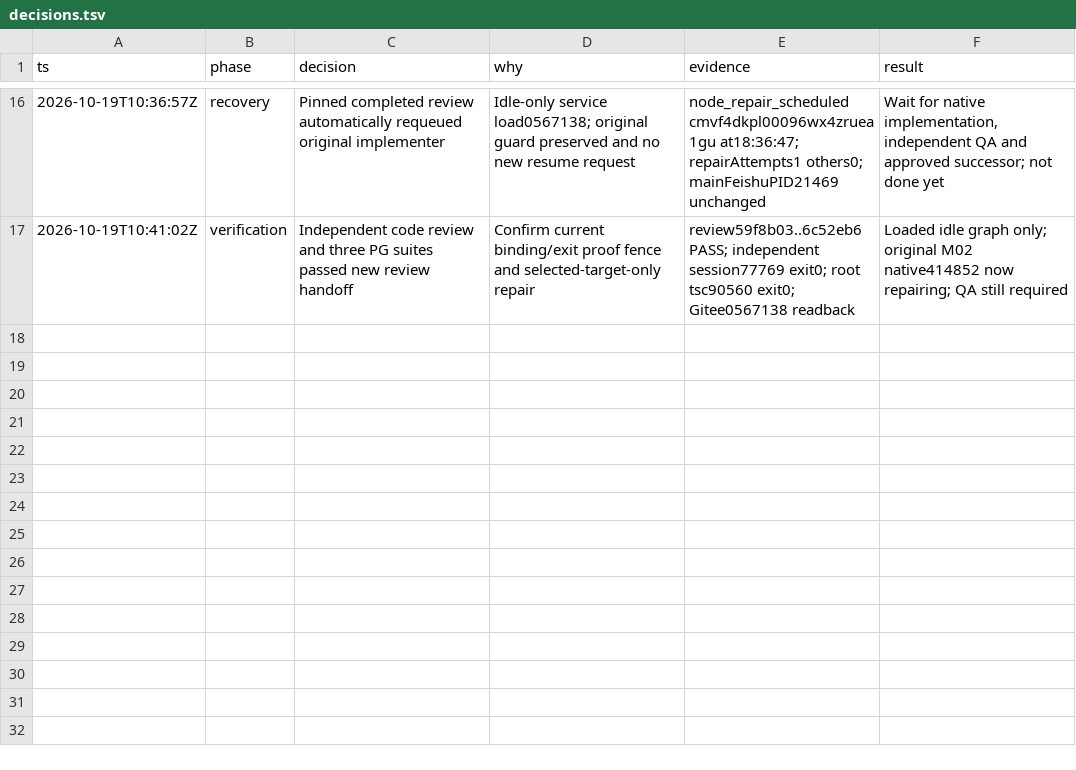
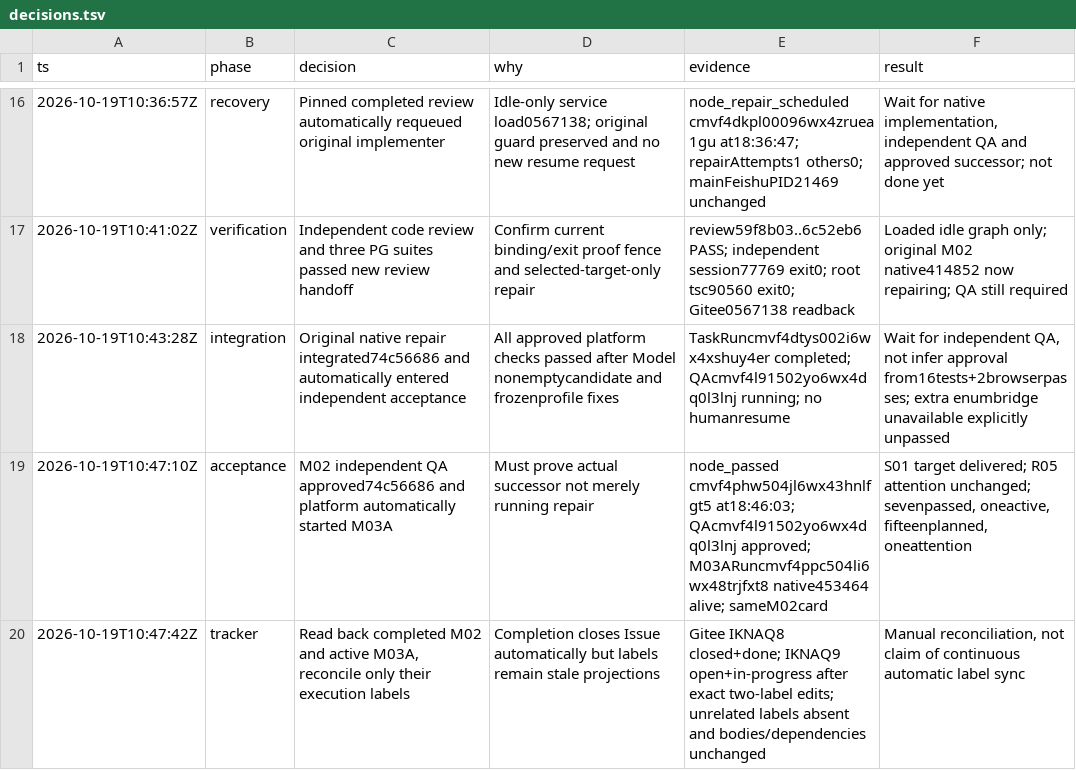
Before and after one commit to luyigy/hmi_data_reader, a TSV file: docs/evidence/m02-s01/decisions.tsv, drawn as a sheet; only a part is shown, gaps mark what is left out; the diff names each change by its address in the sheet, - before the commit and + after, or states it on an @@ line.

Commit message:
docs(task-graph): verify M02 acceptance and automatic successor
Record independent acceptance of 74c56686 and the live M03A writer started by the approved dependency graph without another human resume. Preserve original failures, retry budget evidence, unchanged R05 status, and the explicit limits of the tests.

```diff
--- a/docs/evidence/m02-s01/decisions.tsv
+++ b/docs/evidence/m02-s01/decisions.tsv
+row 18: 2026-10-19T10:43:28Z | integration | Original native repair integrated74c56686 and automatically entered independent acceptance | All approved platform checks passed after Model nonemptycandidate and frozenprofile fixes | TaskRuncmvf4dtys002i6wx4xshuy4er completed; QAcmvf4l91502yo6wx4dq0l3lnj running; no humanresume | Wait for independent QA, not infer approval from16tests+2browserpasses; extra enumbridge unavailable explicitly unpassed
+row 19: 2026-10-19T10:47:10Z | acceptance | M02 independent QA approved74c56686 and platform automatically started M03A | Must prove actual successor not merely running repair | node_passed cmvf4phw504jl6wx43hnlfgt5 at18:46:03; QAcmvf4l91502yo6wx4dq0l3lnj approved; M03ARuncmvf4ppc504li6wx48trjfxt8 native453464 alive; sameM02card | S01 target delivered; R05 attention unchanged; sevenpassed, oneactive, fifteenplanned, oneattention
+row 20: 2026-10-19T10:47:42Z | tracker | Read back completed M02 and active M03A, reconcile only their execution labels | Completion closes Issue automatically but labels remain stale projections | Gitee IKNAQ8 closed+done; IKNAQ9 open+in-progress after exact two-label edits; unrelated labels absent and bodies/dependencies unchanged | Manual reconciliation, not claim of continuous automatic label sync
```
Also changed, not shown: 11 other files.
